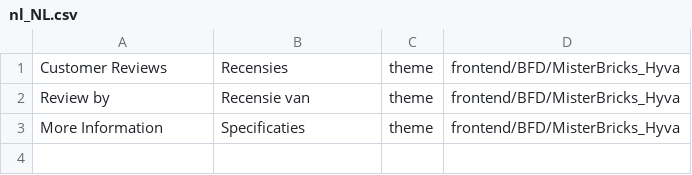
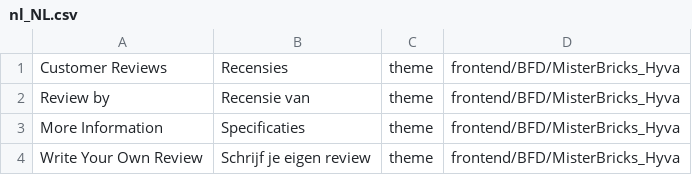
Before and after one commit to bfound2016/mrbricks3_hyva, a CSV file: app/design/frontend/BFD/MisterBricks_Hyva/i18n/nl_NL.csv, drawn as a sheet.

Commit message:
Added translation string for review form

```diff
--- a/app/design/frontend/BFD/MisterBricks_Hyva/i18n/nl_NL.csv
+++ b/app/design/frontend/BFD/MisterBricks_Hyva/i18n/nl_NL.csv
@@ -3 +3,2 @@
 "More Information","Specificaties",theme,frontend/BFD/MisterBricks_Hyva
+"Write Your Own Review","Schrijf je eigen review",theme,frontend/BFD/MisterBricks_Hyva
```
